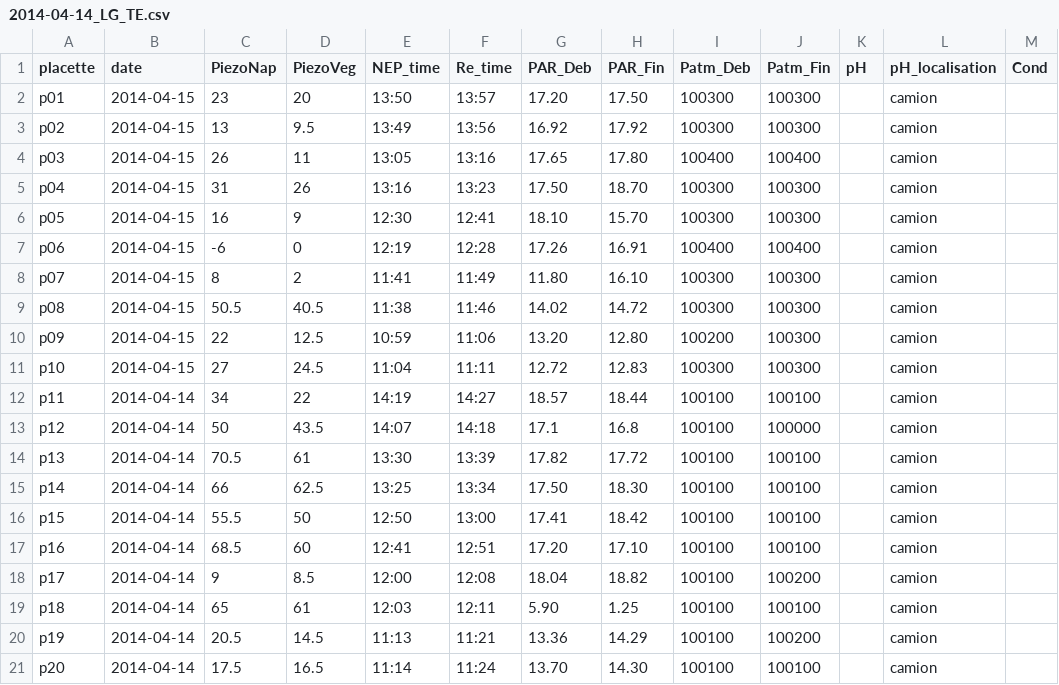
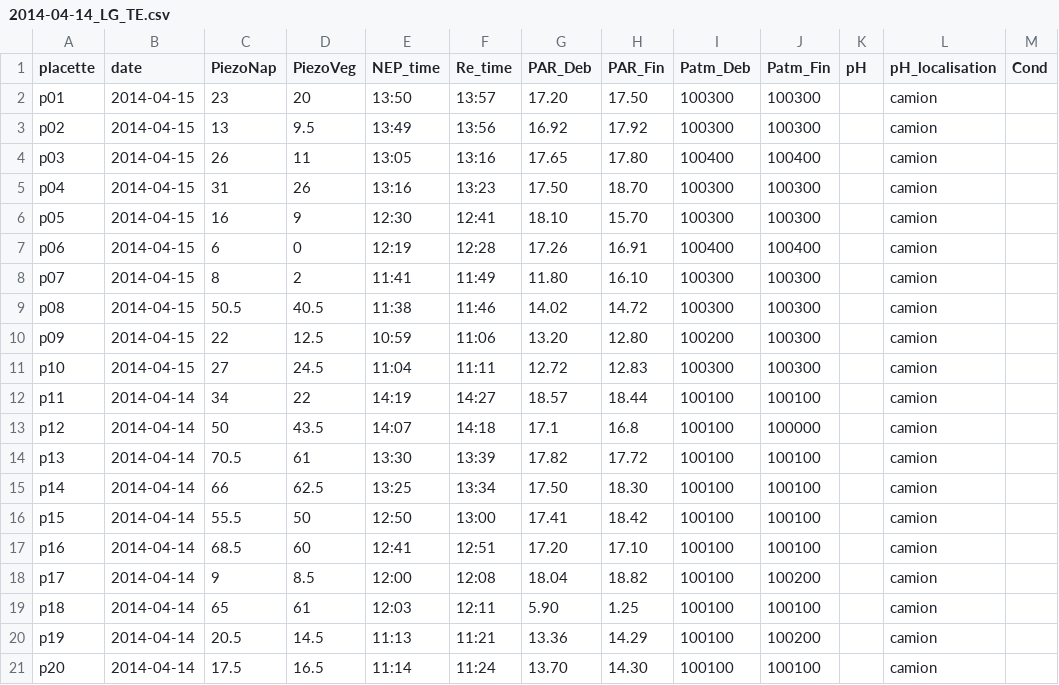
Before and after one commit to dangelob/2013_spaVar_LG, a CSV file: data/raw/CO2/2014-04-14_LG_VS/2014-04-14_LG_TE.csv, drawn as a sheet; only a part is shown; the diff names each change by its address in the sheet, - before the commit and + after, or states it on an @@ line.

Commit message:
Track error in data

```diff
--- a/data/raw/CO2/2014-04-14_LG_VS/2014-04-14_LG_TE.csv
+++ b/data/raw/CO2/2014-04-14_LG_VS/2014-04-14_LG_TE.csv
-C7 (PiezoNap): -6
+C7 (PiezoNap): 6
```
Also changed, not shown: data/raw/CO2/2014-03-19_LG_VS/2014-03-19_LG_TE.csv.
